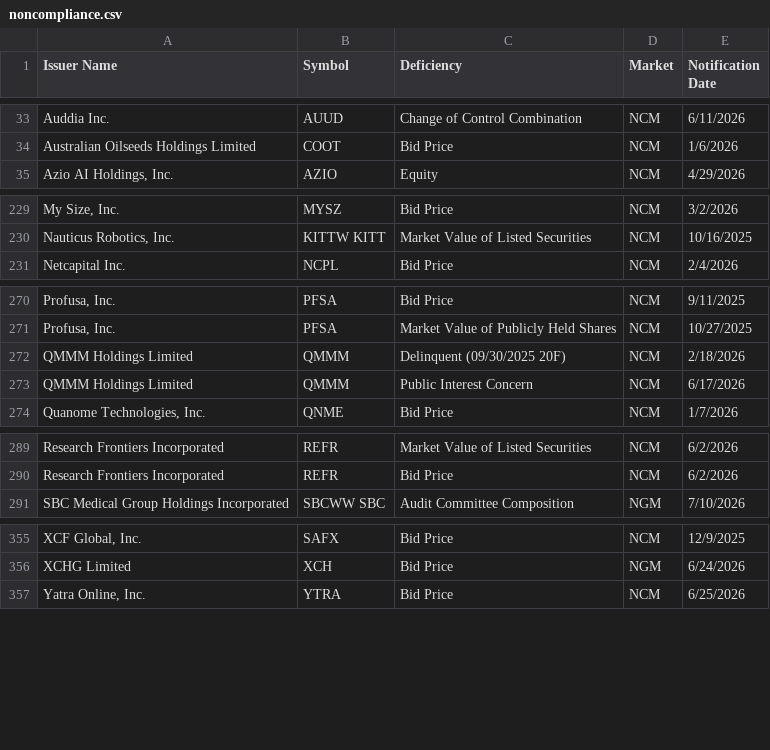
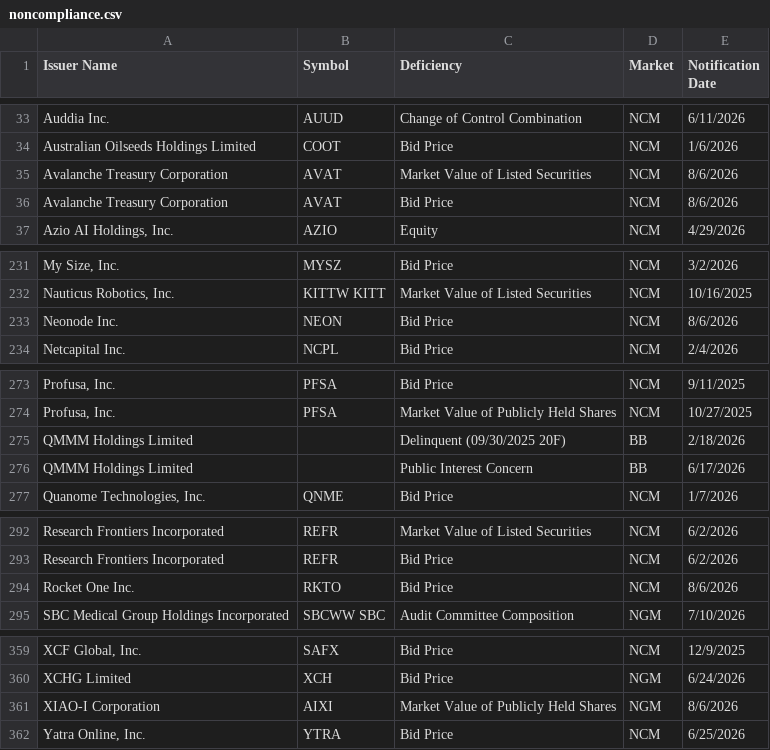
Before and after one commit to ieattokens/noncompliance, a CSV file: noncompliance.csv, drawn as a sheet; only a part is shown, gaps mark what is left out.

```diff
--- a/noncompliance.csv
+++ b/noncompliance.csv
@@ -34,2 +34,4 @@
 "Australian Oilseeds Holdings Limited","COOT","Bid Price","NCM","1/6/2026"
+"Avalanche Treasury Corporation","AVAT","Market Value of Listed Securities","NCM","8/6/2026"
+"Avalanche Treasury Corporation","AVAT","Bid Price","NCM","8/6/2026"
 "Azio AI Holdings, Inc.","AZIO","Equity","NCM","4/29/2026"
@@ -230,2 +232,3 @@
 "Nauticus Robotics, Inc.","KITTW KITT","Market Value of Listed Securities","NCM","10/16/2025"
+"Neonode Inc.","NEON","Bid Price","NCM","8/6/2026"
 "Netcapital Inc.","NCPL","Bid Price","NCM","2/4/2026"
@@ -271,4 +274,4 @@
 "Profusa, Inc.","PFSA","Market Value of Publicly Held Shares","NCM","10/27/2025"
-"QMMM Holdings Limited","QMMM","Delinquent (09/30/2025 20F)","NCM","2/18/2026"
-"QMMM Holdings Limited","QMMM","Public Interest Concern","NCM","6/17/2026"
+"QMMM Holdings Limited",,"Delinquent (09/30/2025 20F)","BB","2/18/2026"
+"QMMM Holdings Limited",,"Public Interest Concern","BB","6/17/2026"
 "Quanome Technologies, Inc.","QNME","Bid Price","NCM","1/7/2026"
@@ -290,2 +293,3 @@
 "Research Frontiers Incorporated","REFR","Bid Price","NCM","6/2/2026"
+"Rocket One Inc.","RKTO","Bid Price","NCM","8/6/2026"
 "SBC Medical Group Holdings Incorporated","SBCWW SBC","Audit Committee Composition","NGM","7/10/2026"
@@ -356,2 +360,3 @@
 "XCHG Limited","XCH","Bid Price","NGM","6/24/2026"
+"XIAO-I Corporation","AIXI","Market Value of Publicly Held Shares","NGM","8/6/2026"
 "Yatra Online, Inc.","YTRA","Bid Price","NCM","6/25/2026"
```
Also changed, not shown: 1 other file.
